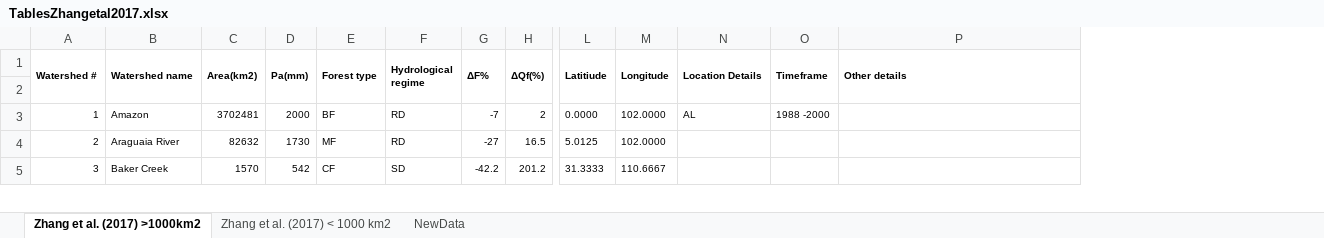
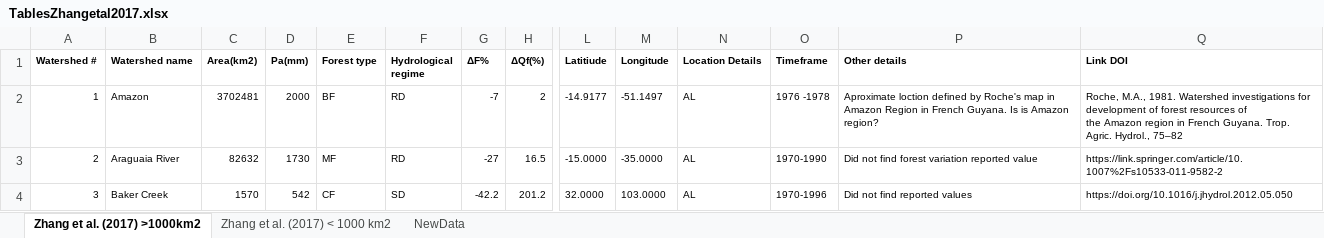
Before and after one commit to WillemVervoort/Forest_and_water, an Excel workbook: data/TablesZhangetal2017.xlsx, sheet Zhang et al. (2017) >1000km2, drawn as a sheet; only a part is shown, gaps mark what is left out; values as stored, in another font and other column widths than the file's, no borders; removed rows and columns are numbered as before the commit, all else as after; rows hold the shown columns only; ↵ is a line break in a cell; the diff covers the shown part only; the diff names each change by its address in the sheet, - before the commit and + after, or states it on an @@ line.

Commit message:
Update TablesZhangetal2017.xlsx

```diff
--- a/data/TablesZhangetal2017.xlsx (sheet Zhang et al. (2017) >1000km2)
+++ b/data/TablesZhangetal2017.xlsx (sheet Zhang et al. (2017) >1000km2)
+column Q (Link DOI), rows 2-4: Roche, M.A., 1981. Watershed investigations for development of forest resources of ↵ the Amazon region in French Guyana. Trop. Agric. Hydrol., 75–82 | https://link.springer.com/article/10.1007%2Fs10533-011-9582-2 | https://doi.org/10.1016/j.jhydrol.2012.05.050
-A1:A2 merged
-B1:B2 merged
-C1:C2 merged
-D1:D2 merged
-E1:E2 merged
-F1:F2 merged
-G1:G2 merged
-H1:H2 merged
-L1:L2 merged
-M1:M2 merged
-N1:N2 merged
-O1:O2 merged
-P1:P2 merged
-row 2: (empty)
-L2 (Latitiude): 0.0000
+L2 (Latitiude): -14.9177
-M2 (Longitude): 102.0000
+M2 (Longitude): -51.1497
-O2 (Timeframe): 1988 -2000
+O2 (Timeframe): 1976 -1978
-P2 (Other details): (empty)
+P2 (Other details): Aproximate loction defined by Roche's map in Amazon Region in French Guyana. Is is Amazon region?
-L3 (Latitiude): 5.0125
+L3 (Latitiude): -15.0000
-M3 (Longitude): 102.0000
+M3 (Longitude): -35.0000
-N3:N4 (Location Details): (empty)
+N3:N4 (Location Details): AL
-O3 (Timeframe): (empty)
+O3 (Timeframe): 1970-1990
-P3 (Other details): (empty)
+P3 (Other details): Did not find forest variation reported value
-L4 (Latitiude): 31.3333
+L4 (Latitiude): 32.0000
-M4 (Longitude): 110.6667
+M4 (Longitude): 103.0000
-O4 (Timeframe): (empty)
+O4 (Timeframe): 1970-1996
-P4 (Other details): (empty)
+P4 (Other details): Did not find reported values
```
Also changed, not shown: 261 edited cells, cell formats and merged cells elsewhere in this sheet.
